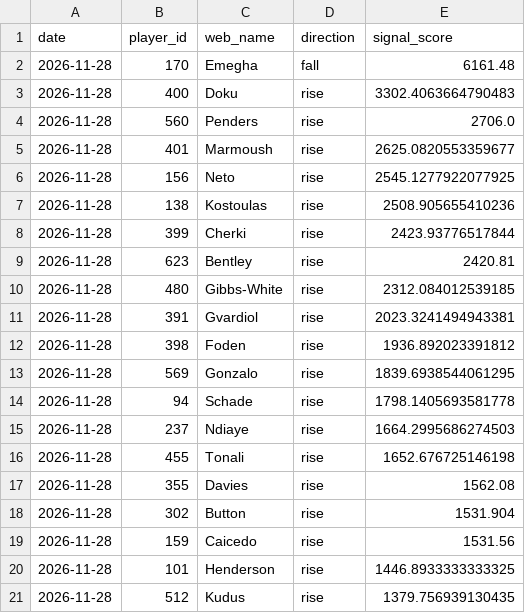
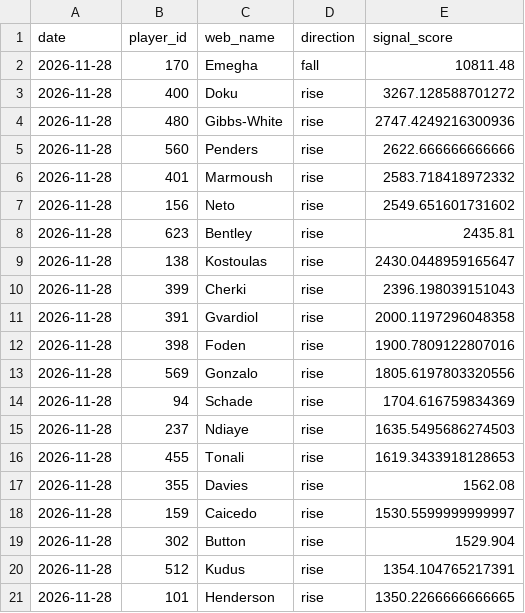
Before and after one commit to dauadaishaya9-lab/Fpl-price-predictor-, a CSV file: data/predictions.csv, drawn as a sheet.

```diff
--- a/data/predictions.csv
+++ b/data/predictions.csv
@@ -1,21 +1,21 @@
 date,player_id,web_name,direction,signal_score
-2026-11-28,170,Emegha,fall,6161.48
-2026-11-28,400,Doku,rise,3302.4063664790483
-2026-11-28,560,Penders,rise,2706.0
-2026-11-28,401,Marmoush,rise,2625.0820553359677
-2026-11-28,156,Neto,rise,2545.1277922077925
-2026-11-28,138,Kostoulas,rise,2508.905655410236
-2026-11-28,399,Cherki,rise,2423.93776517844
-2026-11-28,623,Bentley,rise,2420.81
-2026-11-28,480,Gibbs-White,rise,2312.084012539185
-2026-11-28,391,Gvardiol,rise,2023.3241494943381
-2026-11-28,398,Foden,rise,1936.892023391812
-2026-11-28,569,Gonzalo,rise,1839.6938544061295
-2026-11-28,94,Schade,rise,1798.1405693581778
-2026-11-28,237,Ndiaye,rise,1664.2995686274503
-2026-11-28,455,Tonali,rise,1652.676725146198
+2026-11-28,170,Emegha,fall,10811.48
+2026-11-28,400,Doku,rise,3267.128588701272
+2026-11-28,480,Gibbs-White,rise,2747.4249216300936
+2026-11-28,560,Penders,rise,2622.666666666666
+2026-11-28,401,Marmoush,rise,2583.718418972332
+2026-11-28,156,Neto,rise,2549.651601731602
+2026-11-28,623,Bentley,rise,2435.81
+2026-11-28,138,Kostoulas,rise,2430.0448959165647
+2026-11-28,399,Cherki,rise,2396.198039151043
+2026-11-28,391,Gvardiol,rise,2000.1197296048358
+2026-11-28,398,Foden,rise,1900.7809122807016
+2026-11-28,569,Gonzalo,rise,1805.6197803320556
+2026-11-28,94,Schade,rise,1704.616759834369
+2026-11-28,237,Ndiaye,rise,1635.5495686274503
+2026-11-28,455,Tonali,rise,1619.3433918128653
 2026-11-28,355,Davies,rise,1562.08
-2026-11-28,302,Button,rise,1531.904
-2026-11-28,159,Caicedo,rise,1531.56
-2026-11-28,101,Henderson,rise,1446.8933333333325
-2026-11-28,512,Kudus,rise,1379.756939130435
+2026-11-28,159,Caicedo,rise,1530.5599999999997
+2026-11-28,302,Button,rise,1529.904
+2026-11-28,512,Kudus,rise,1354.104765217391
+2026-11-28,101,Henderson,rise,1350.2266666666665
```
Also changed, not shown: data/latest.csv, data/summary.csv, 2 other files.
